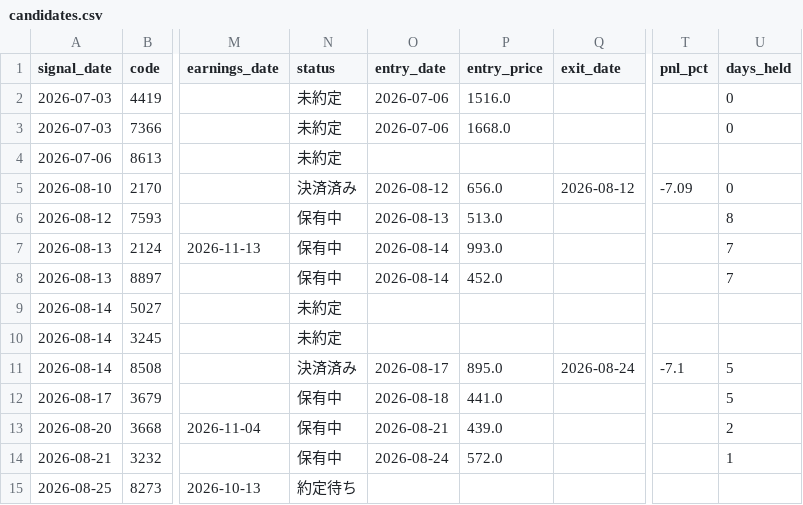
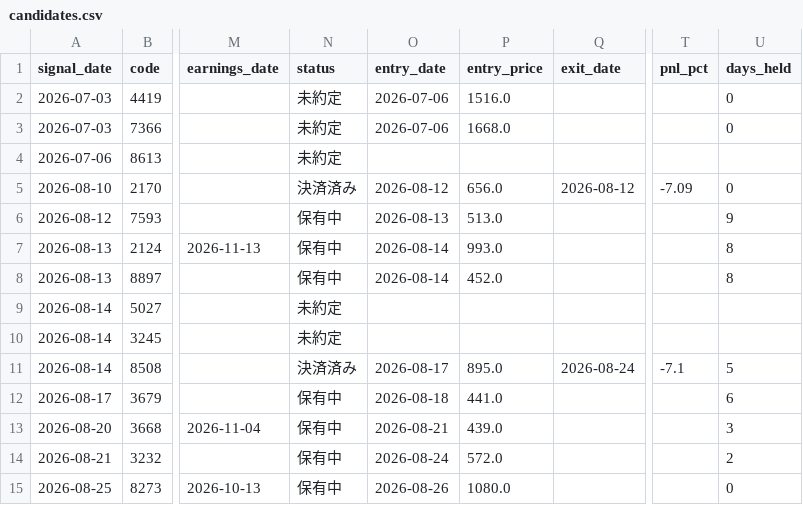
Before and after one commit to hinata-na/stock-project, a CSV file: data/candidates.csv, drawn as a sheet; only a part is shown, gaps mark what is left out; the diff names each change by its address in the sheet, - before the commit and + after, or states it on an @@ line.

```diff
--- a/data/candidates.csv
+++ b/data/candidates.csv
-U6 (days_held): 8
+U6 (days_held): 9
-U7:U8 (days_held): 7
+U7:U8 (days_held): 8
-U12 (days_held): 5
+U12 (days_held): 6
-U13 (days_held): 2
+U13 (days_held): 3
-U14 (days_held): 1
+U14 (days_held): 2
-N15 (status): 約定待ち
+N15 (status): 保有中
-O15 (entry_date): (empty)
+O15 (entry_date): 2026-08-26
-P15 (entry_price): (empty)
+P15 (entry_price): 1080.0
-U15 (days_held): (empty)
+U15 (days_held): 0
```
Also changed, not shown: data/screener.csv, 1 other file.
